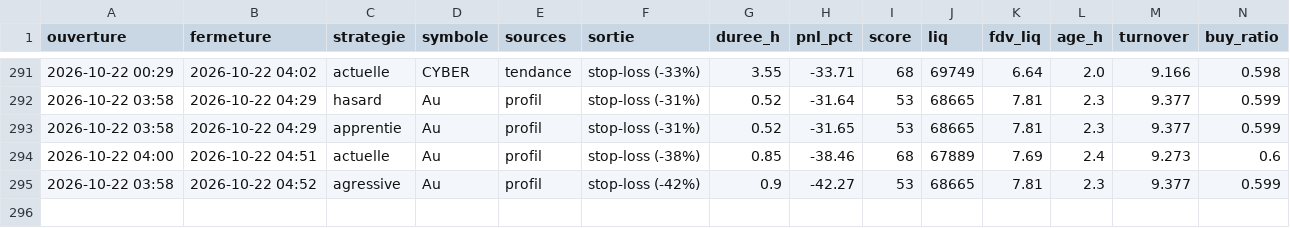
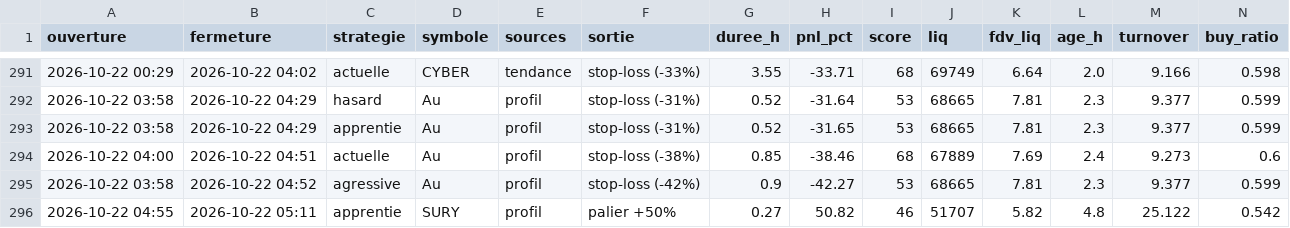
Before and after one commit to oshua888/memebot-, a CSV file: trades.csv, drawn as a sheet; only a part is shown, gaps mark what is left out; rows hold the shown columns only; the diff names each change by its address in the sheet, - before the commit and + after, or states it on an @@ line.

```diff
--- a/trades.csv
+++ b/trades.csv
+row 296: 2026-10-22 04:55 | 2026-10-22 05:11 | apprentie | SURY | profil | palier +50% | 0.27 | 50.82 | 46 | 51707 | 5.82 | 4.8 | 25.122 | 0.542
```
Also changed, not shown: journal.csv, 4 other files.
